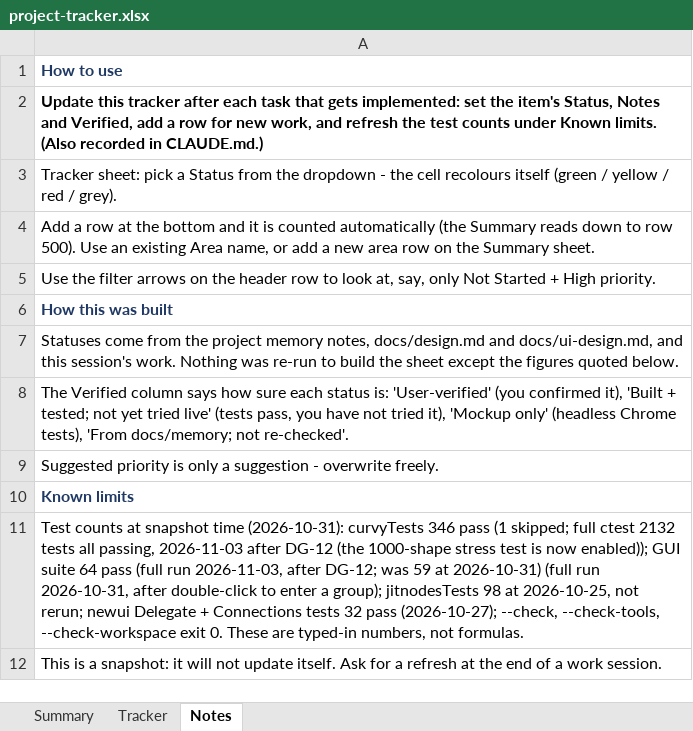
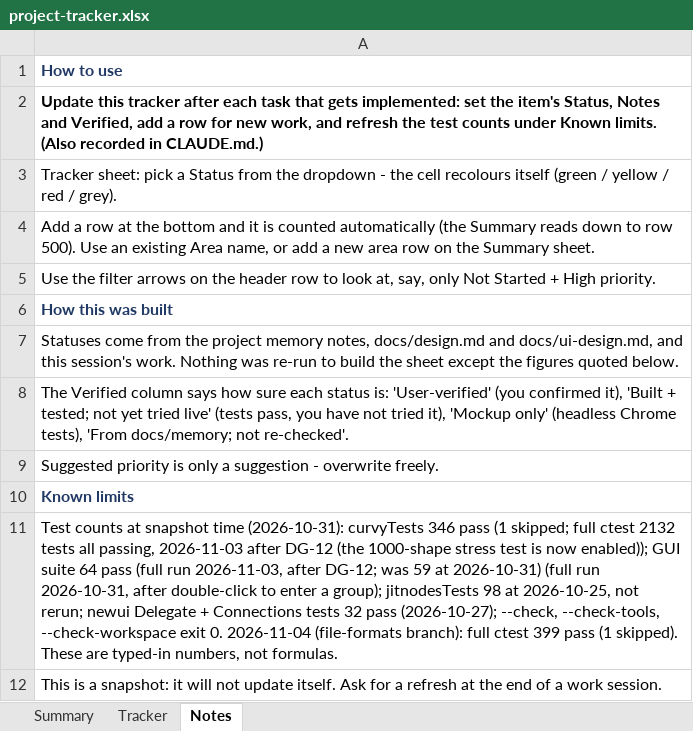
Before and after one commit to jimcrafton/curvy, an Excel workbook: docs/project-tracker.xlsx, sheet Notes, drawn as a sheet; values as stored, in another font and other column widths than the file's, no borders; the diff names each change by its address in the sheet, - before the commit and + after, or states it on an @@ line.

```diff
--- a/docs/project-tracker.xlsx (sheet Notes)
+++ b/docs/project-tracker.xlsx (sheet Notes)
-A11: …exit 0. These are…
+A11: …exit 0. 2026-11-04 (file-formats branch): full ctest 399 pass (1 skipped). These are…
```
Also changed, not shown: sheet Tracker, 16 other files.
